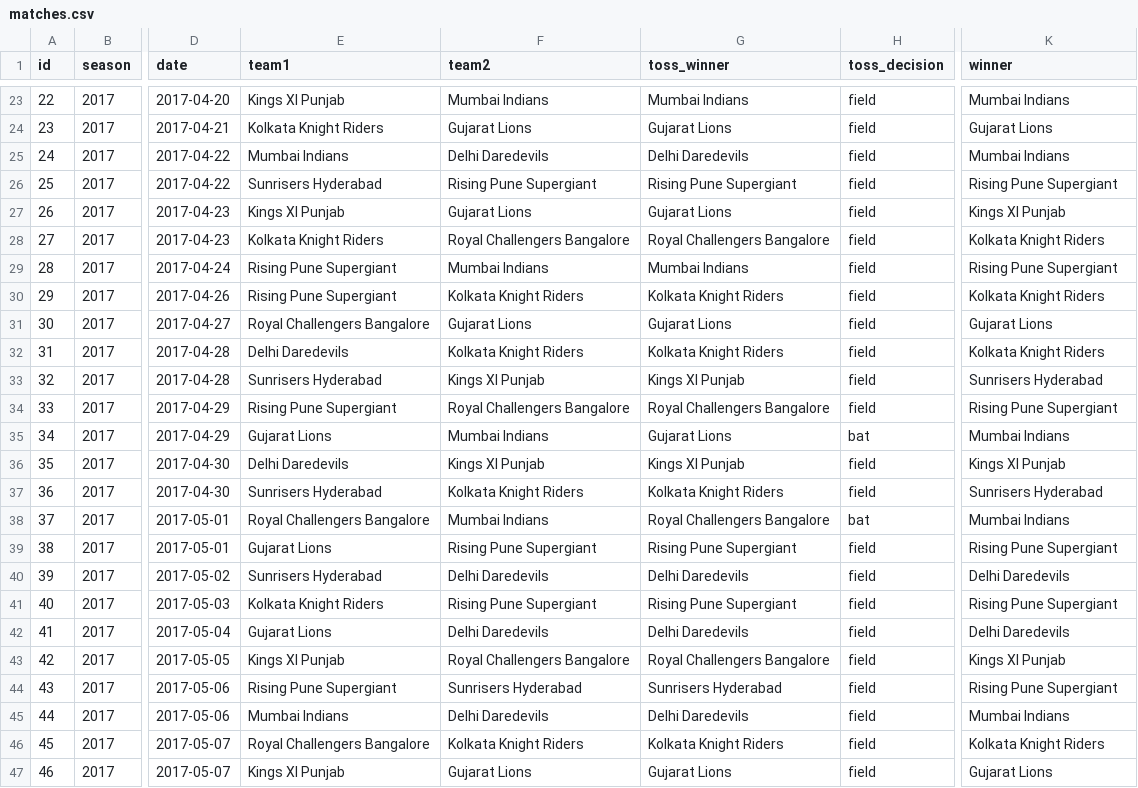
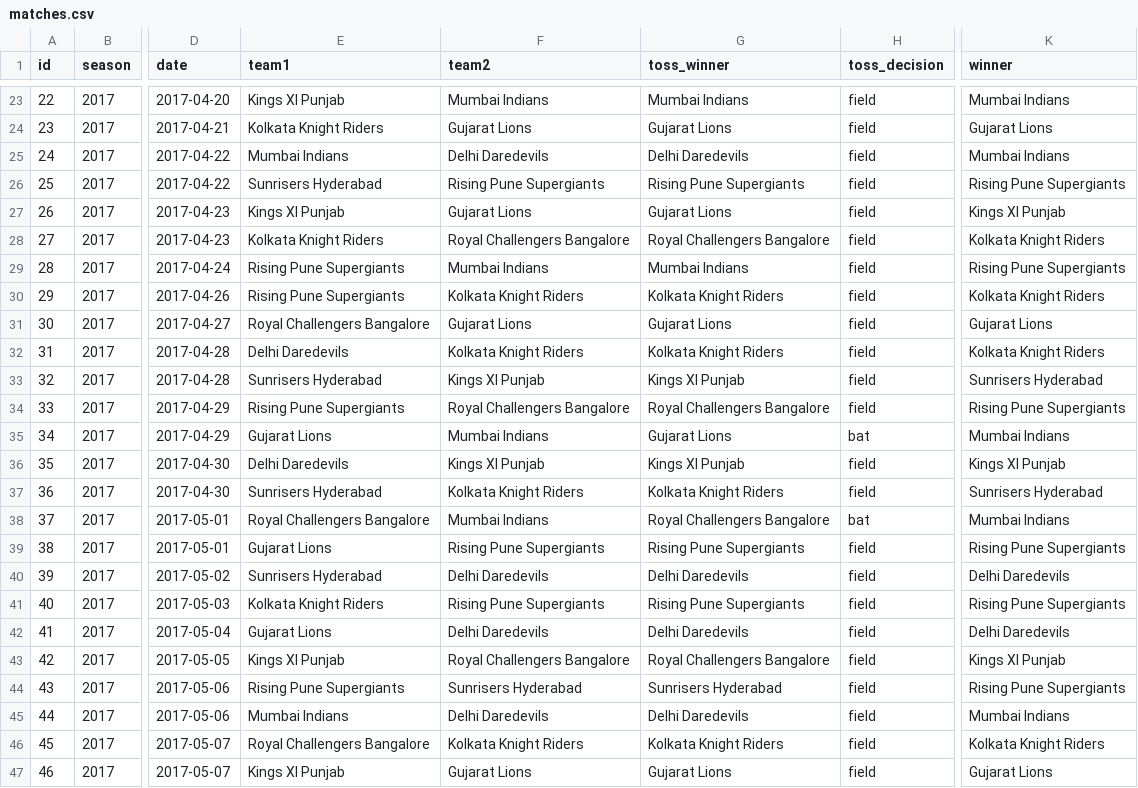
Before and after one commit to amit-sharma-hyd/axs-public, a CSV file: training/python/stats-basics/matches.csv, drawn as a sheet; only a part is shown, gaps mark what is left out; the diff covers the shown part only; the diff names each change by its address in the sheet, - before the commit and + after, or states it on an @@ line.

```diff
--- a/training/python/stats-basics/matches.csv
+++ b/training/python/stats-basics/matches.csv
-F26 (team2): Rising Pune Supergiant
+F26 (team2): Rising Pune Supergiants
-G26 (toss_winner): Rising Pune Supergiant
+G26 (toss_winner): Rising Pune Supergiants
-K26 (winner): Rising Pune Supergiant
+K26 (winner): Rising Pune Supergiants
-E29:E30 (team1): Rising Pune Supergiant
+E29:E30 (team1): Rising Pune Supergiants
-K29 (winner): Rising Pune Supergiant
+K29 (winner): Rising Pune Supergiants
-E34 (team1): Rising Pune Supergiant
+E34 (team1): Rising Pune Supergiants
-K34 (winner): Rising Pune Supergiant
+K34 (winner): Rising Pune Supergiants
-F39 (team2): Rising Pune Supergiant
+F39 (team2): Rising Pune Supergiants
-G39 (toss_winner): Rising Pune Supergiant
+G39 (toss_winner): Rising Pune Supergiants
-K39 (winner): Rising Pune Supergiant
+K39 (winner): Rising Pune Supergiants
-F41 (team2): Rising Pune Supergiant
+F41 (team2): Rising Pune Supergiants
-G41 (toss_winner): Rising Pune Supergiant
+G41 (toss_winner): Rising Pune Supergiants
-K41 (winner): Rising Pune Supergiant
+K41 (winner): Rising Pune Supergiants
-E44 (team1): Rising Pune Supergiant
+E44 (team1): Rising Pune Supergiants
-K44 (winner): Rising Pune Supergiant
+K44 (winner): Rising Pune Supergiants
```
Also changed, not shown: 16 edited cells elsewhere in this file, 2 other files.
